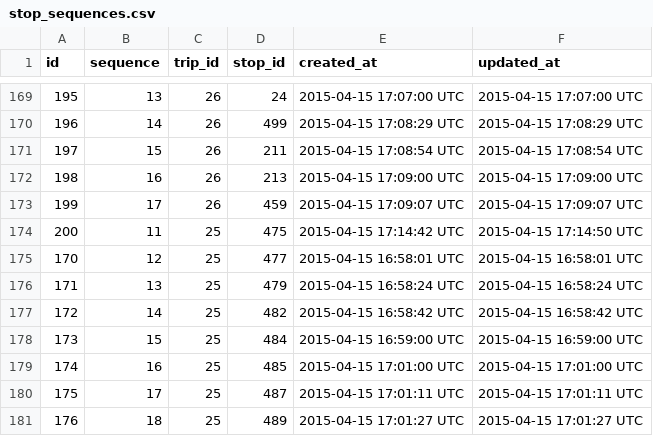
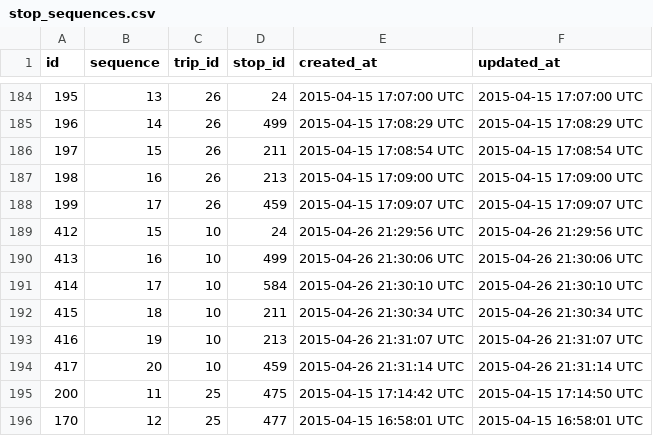
Before and after one commit to merlos/panatrans-dataset, a CSV file: stop_sequences.csv, drawn as a sheet; only a part is shown, gaps mark what is left out; the shorter side is filled out with more unchanged rows; the diff covers the shown part only; the diff names each change by its address in the sheet, - before the commit and + after, or states it on an @@ line.

```diff
--- a/stop_sequences.csv
+++ b/stop_sequences.csv
+row 189: 412 | 15 | 10 | 24 | 2015-04-26 21:29:56 UTC | 2015-04-26 21:29:56 UTC
+row 190: 413 | 16 | 10 | 499 | 2015-04-26 21:30:06 UTC | 2015-04-26 21:30:06 UTC
+row 191: 414 | 17 | 10 | 584 | 2015-04-26 21:30:10 UTC | 2015-04-26 21:30:10 UTC
+row 192: 415 | 18 | 10 | 211 | 2015-04-26 21:30:34 UTC | 2015-04-26 21:30:34 UTC
+row 193: 416 | 19 | 10 | 213 | 2015-04-26 21:31:07 UTC | 2015-04-26 21:31:07 UTC
+row 194: 417 | 20 | 10 | 459 | 2015-04-26 21:31:14 UTC | 2015-04-26 21:31:14 UTC
```
Also changed, not shown: 15 added rows elsewhere in this file, stops.csv.
